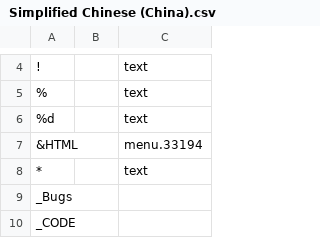
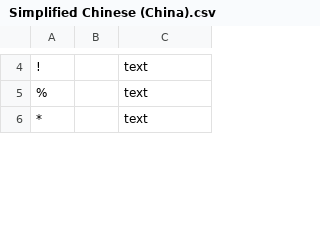
Before and after one commit to zero172/local-todolist, a CSV file: new_trans/Simplified Chinese (China).csv, drawn as a sheet; only a part is shown, gaps mark what is left out; removed rows and columns are numbered as before the commit, all else as after; the diff covers the shown part only; the diff names each change by its address in the sheet, - before the commit and + after, or states it on an @@ line.

Commit message:
对6.3.9的翻译略做改进

```diff
--- a/new_trans/Simplified Chinese (China).csv
+++ b/new_trans/Simplified Chinese (China).csv
-row 6: %d |  | text
-row 7: &HTML |  | menu.33194
-row 9: _Bugs
-row 10: _CODE
```
Also changed, not shown: 46 added rows, 31 removed rows and 8 edited cells elsewhere in this file.
